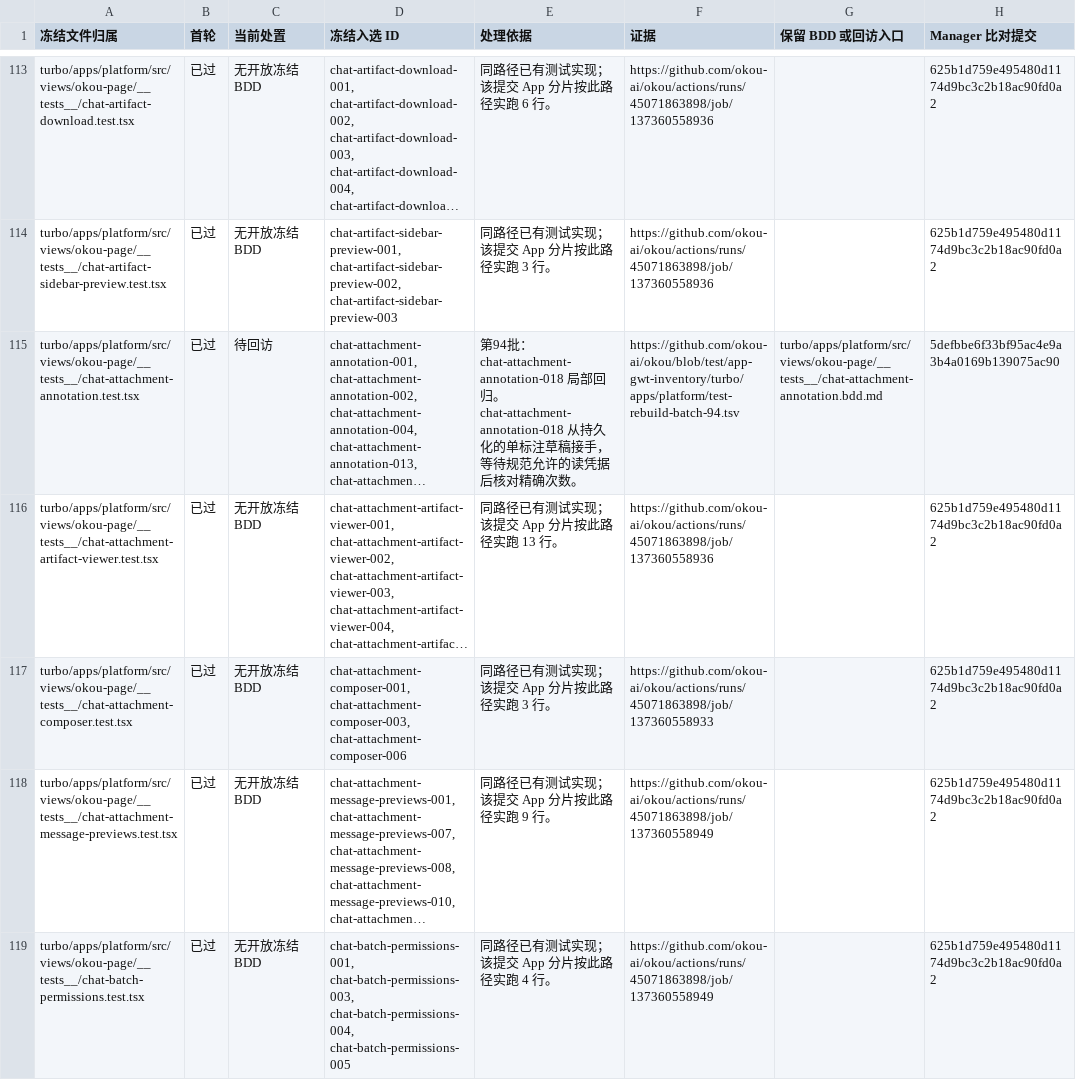
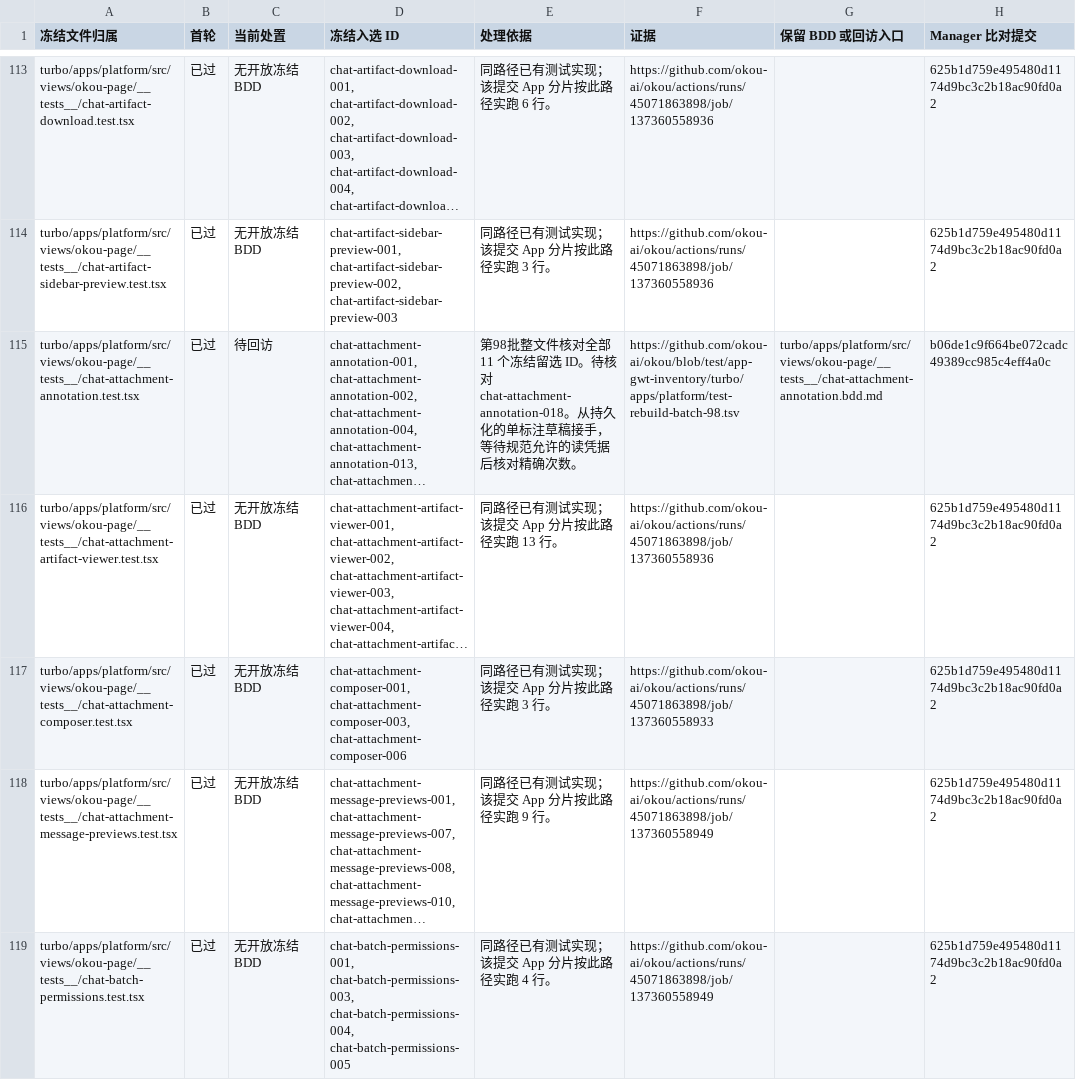
Before and after one commit to okou-ai/okou, a TSV file: turbo/apps/platform/test-rebuild-first-pass.tsv, drawn as a sheet; only a part is shown, gaps mark what is left out; long unchanged cells end in …; the diff covers the shown part only; the diff names each change by its address in the sheet, - before the commit and + after, or states it on an @@ line.

Commit message:
test(app): reconcile 411 frozen scenarios and verify browser transport ownership

```diff
--- a/turbo/apps/platform/test-rebuild-first-pass.tsv
+++ b/turbo/apps/platform/test-rebuild-first-pass.tsv
-E115 (处理依据): 第94批：chat-attachment-annotation-018 局部回归。chat-attachment-annotation-018 从持久化…
+E115 (处理依据): 第98批整文件核对全部 11 个冻结留选 ID。待核对 chat-attachment-annotation-018。从持久化…
-F115 (证据): https://github.com/okou-ai/okou/blob/test/app-gwt-inventory/turbo/apps/platform/test-rebuild-batch-94.tsv
+F115 (证据): https://github.com/okou-ai/okou/blob/test/app-gwt-inventory/turbo/apps/platform/test-rebuild-batch-98.tsv
-H115 (Manager 比对提交): 5defbbe6f33bf95ac4e9a3b4a0169b139075ac90
+H115 (Manager 比对提交): b06de1c9f664be072cadc49389cc985c4eff4a0c
```
Also changed, not shown: 95 edited cells elsewhere in this file, 12 other files.
